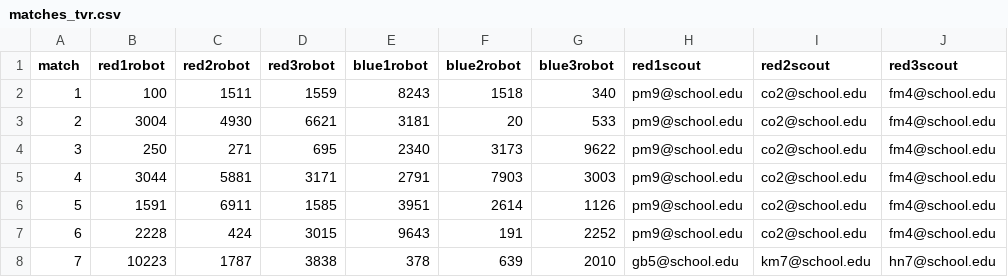
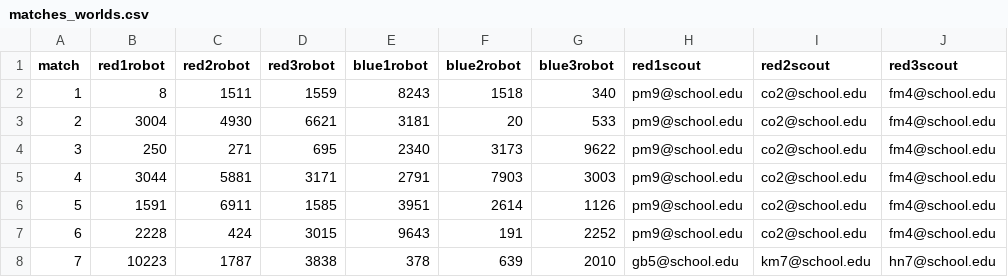
Before and after one commit to Ethan-Z9/samsa, a CSV file: assets/csv/matches_worlds.csv (was assets/csv/matches_tvr.csv), drawn as a sheet; only a part is shown; the diff names each change by its address in the sheet, - before the commit and + after, or states it on an @@ line.

Commit message:
1 more csv file for worlds

```diff
--- a/assets/csv/matches_tvr.csv
+++ b/assets/csv/matches_worlds.csv
-B2 (red1robot): 100
+B2 (red1robot): 8
```
Also changed, not shown: assets/csv/matches_champs.csv, 2 other files.
